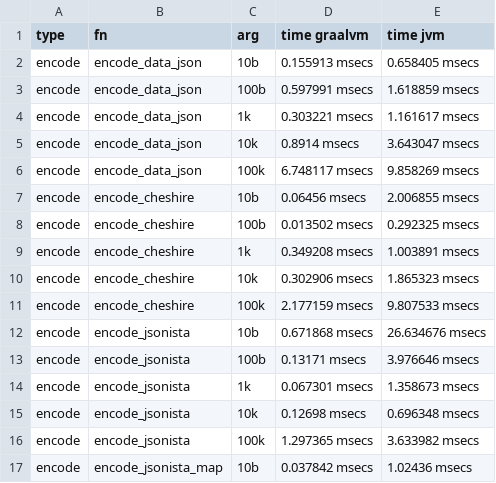
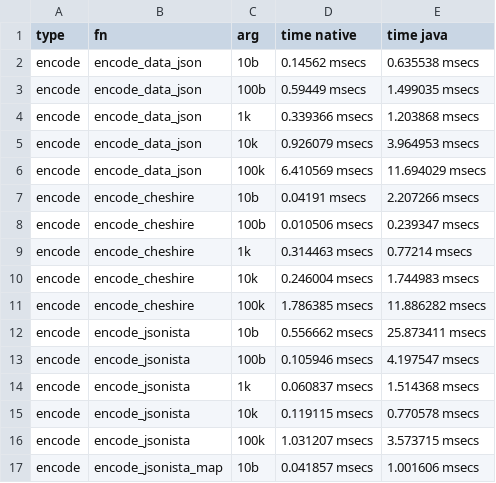
Before and after one commit to rafaeldelboni/jsonista-performance-graalvm, a CSV file: performance.csv, drawn as a sheet; only a part is shown; the diff covers the shown part only.

```diff
--- a/performance.csv
+++ b/performance.csv
@@ -1,17 +1,17 @@
-type,fn,arg,time graalvm,time jvm
-encode,encode_data_json,10b,0.155913 msecs,0.658405 msecs
-encode,encode_data_json,100b,0.597991 msecs,1.618859 msecs
-encode,encode_data_json,1k,0.303221 msecs,1.161617 msecs
-encode,encode_data_json,10k,0.8914 msecs,3.643047 msecs
-encode,encode_data_json,100k,6.748117 msecs,9.858269 msecs
-encode,encode_cheshire,10b,0.06456 msecs,2.006855 msecs
-encode,encode_cheshire,100b,0.013502 msecs,0.292325 msecs
-encode,encode_cheshire,1k,0.349208 msecs,1.003891 msecs
-encode,encode_cheshire,10k,0.302906 msecs,1.865323 msecs
-encode,encode_cheshire,100k,2.177159 msecs,9.807533 msecs
-encode,encode_jsonista,10b,0.671868 msecs,26.634676 msecs
-encode,encode_jsonista,100b,0.13171 msecs,3.976646 msecs
-encode,encode_jsonista,1k,0.067301 msecs,1.358673 msecs
-encode,encode_jsonista,10k,0.12698 msecs,0.696348 msecs
-encode,encode_jsonista,100k,1.297365 msecs,3.633982 msecs
-encode,encode_jsonista_map,10b,0.037842 msecs,1.02436 msecs
+type,fn,arg,time native,time java
+encode,encode_data_json,10b,0.14562 msecs,0.635538 msecs
+encode,encode_data_json,100b,0.59449 msecs,1.499035 msecs
+encode,encode_data_json,1k,0.339366 msecs,1.203868 msecs
+encode,encode_data_json,10k,0.926079 msecs,3.964953 msecs
+encode,encode_data_json,100k,6.410569 msecs,11.694029 msecs
+encode,encode_cheshire,10b,0.04191 msecs,2.207266 msecs
+encode,encode_cheshire,100b,0.010506 msecs,0.239347 msecs
+encode,encode_cheshire,1k,0.314463 msecs,0.77214 msecs
+encode,encode_cheshire,10k,0.246004 msecs,1.744983 msecs
+encode,encode_cheshire,100k,1.786385 msecs,11.886282 msecs
+encode,encode_jsonista,10b,0.556662 msecs,25.873411 msecs
+encode,encode_jsonista,100b,0.105946 msecs,4.197547 msecs
+encode,encode_jsonista,1k,0.060837 msecs,1.514368 msecs
+encode,encode_jsonista,10k,0.119115 msecs,0.770578 msecs
+encode,encode_jsonista,100k,1.031207 msecs,3.573715 msecs
+encode,encode_jsonista_map,10b,0.041857 msecs,1.001606 msecs
```
Also changed, not shown: 10 added rows and 88 edited cells elsewhere in this file, 4 other files.
